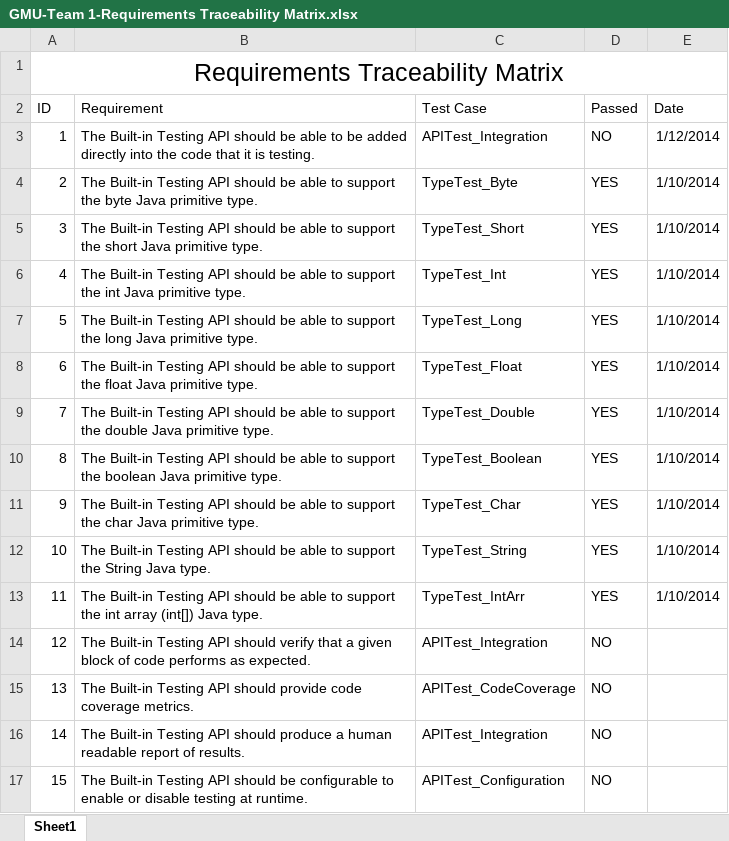
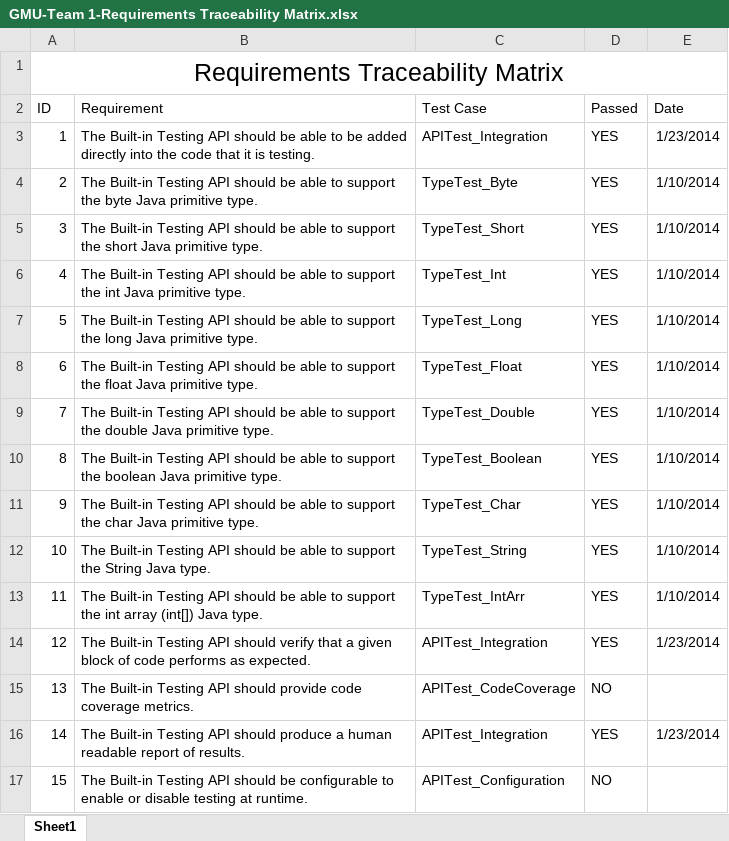
Before and after one commit to akshaykarthik/gmu-idt-2014, an Excel workbook: GMU-Team 1-Requirements Traceability Matrix.xlsx, sheet Sheet1, drawn as a sheet; values as stored, in another font and other column widths than the file's, no borders; conditional formats and table styles not drawn; the diff names each change by its address in the sheet, - before the commit and + after, or states it on an @@ line.

```diff
--- a/GMU-Team 1-Requirements Traceability Matrix.xlsx (sheet Sheet1)
+++ b/GMU-Team 1-Requirements Traceability Matrix.xlsx (sheet Sheet1)
-D3 (Passed): NO
+D3 (Passed): YES
-E3 (Date): 1/12/2014
+E3 (Date): 1/23/2014
-D14 (Passed): NO
+D14 (Passed): YES
-E14 (Date): (empty)
+E14 (Date): 1/23/2014
-D16 (Passed): NO
+D16 (Passed): YES
-E16 (Date): (empty)
+E16 (Date): 1/23/2014
```
Also changed, not shown: 5 other files.
